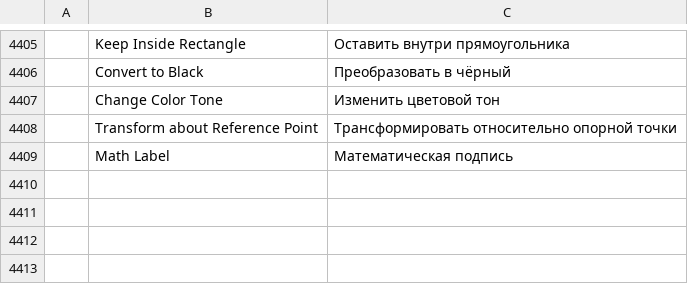
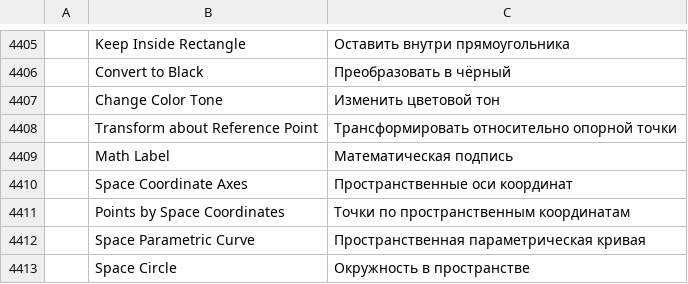
Before and after one commit to Daiduong/vectorcraft, a TSV file: crates/ui-egui/src/i18n/ru.tsv, drawn as a sheet; only a part is shown, gaps mark what is left out; the diff names each change by its address in the sheet, - before the commit and + after, or states it on an @@ line.

```diff
--- a/crates/ui-egui/src/i18n/ru.tsv
+++ b/crates/ui-egui/src/i18n/ru.tsv
+row 4410:  | Space Coordinate Axes | Пространственные оси координат
+row 4411:  | Points by Space Coordinates | Точки по пространственным координатам
+row 4412:  | Space Parametric Curve | Пространственная параметрическая кривая
+row 4413:  | Space Circle | Окружность в пространстве
```
Also changed, not shown: crates/ui-egui/src/i18n/es.tsv, crates/ui-egui/src/i18n/fr.tsv, 17 other files.
